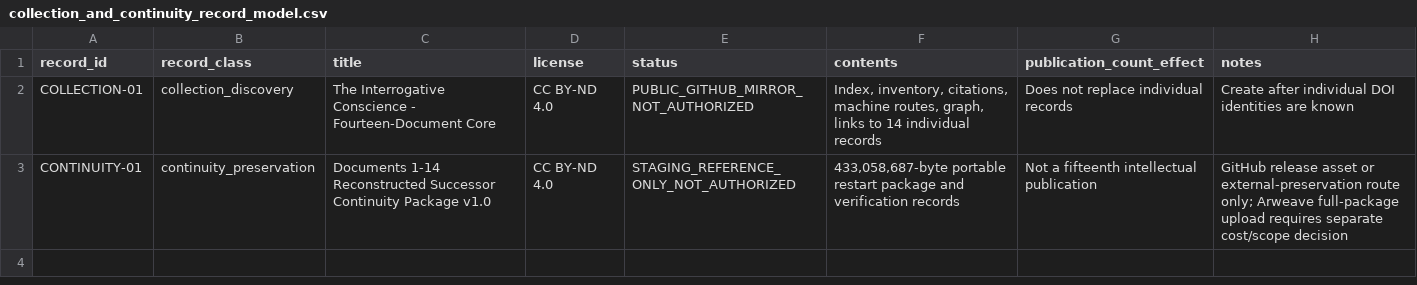
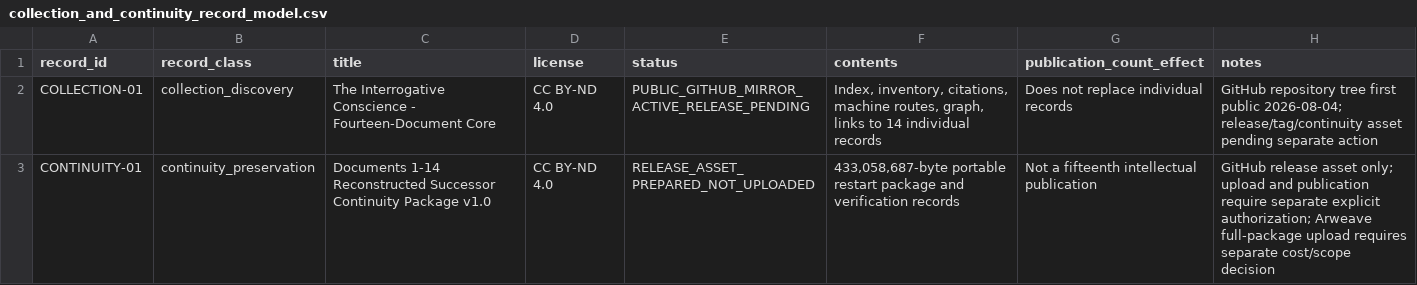
Before and after one commit to solisaegis/SolisAegis, a CSV file: post-v16-independent-publications/the-interrogative-conscience/FINAL_v1_0_CORE/collection/collection_and_continuity_record_model.csv, drawn as a sheet.

```diff
--- a/post-v16-independent-publications/the-interrogative-conscience/FINAL_v1_0_CORE/collection/collection_and_continuity_record_model.csv
+++ b/post-v16-independent-publications/the-interrogative-conscience/FINAL_v1_0_CORE/collection/collection_and_continuity_record_model.csv
@@ -1,3 +1,3 @@
 record_id,record_class,title,license,status,contents,publication_count_effect,notes
-COLLECTION-01,collection_discovery,The Interrogative Conscience - Fourteen-Document Core,CC BY-ND 4.0,PUBLIC_GITHUB_MIRROR_NOT_AUTHORIZED,"Index, inventory, citations, machine routes, graph, links to 14 individual records",Does not replace individual records,Create after individual DOI identities are known
-CONTINUITY-01,continuity_preservation,Documents 1-14 Reconstructed Successor Continuity Package v1.0,CC BY-ND 4.0,STAGING_REFERENCE_ONLY_NOT_AUTHORIZED,"433,058,687-byte portable restart package and verification records",Not a fifteenth intellectual publication,GitHub release asset or external-preservation route only; Arweave full-package upload requires separate cost/scope decision
+COLLECTION-01,collection_discovery,The Interrogative Conscience - Fourteen-Document Core,CC BY-ND 4.0,PUBLIC_GITHUB_MIRROR_ACTIVE_RELEASE_PENDING,"Index, inventory, citations, machine routes, graph, links to 14 individual records",Does not replace individual records,GitHub repository tree first public 2026-08-04; release/tag/continuity asset pending separate action
+CONTINUITY-01,continuity_preservation,Documents 1-14 Reconstructed Successor Continuity Package v1.0,CC BY-ND 4.0,RELEASE_ASSET_PREPARED_NOT_UPLOADED,"433,058,687-byte portable restart package and verification records",Not a fifteenth intellectual publication,GitHub release asset only; upload and publication require separate explicit authorization; Arweave full-package upload requires separate cost/scope decision
```
Also changed, not shown: post-v16-independent-publications/the-interrogative-conscience/FINAL_v1_0_CORE/collection/deployment_verification_checklist.csv, post-v16-independent-publications/the-interrogative-conscience/FINAL_v1_0_CORE/collection/release_inventory.csv, 13 other files.
